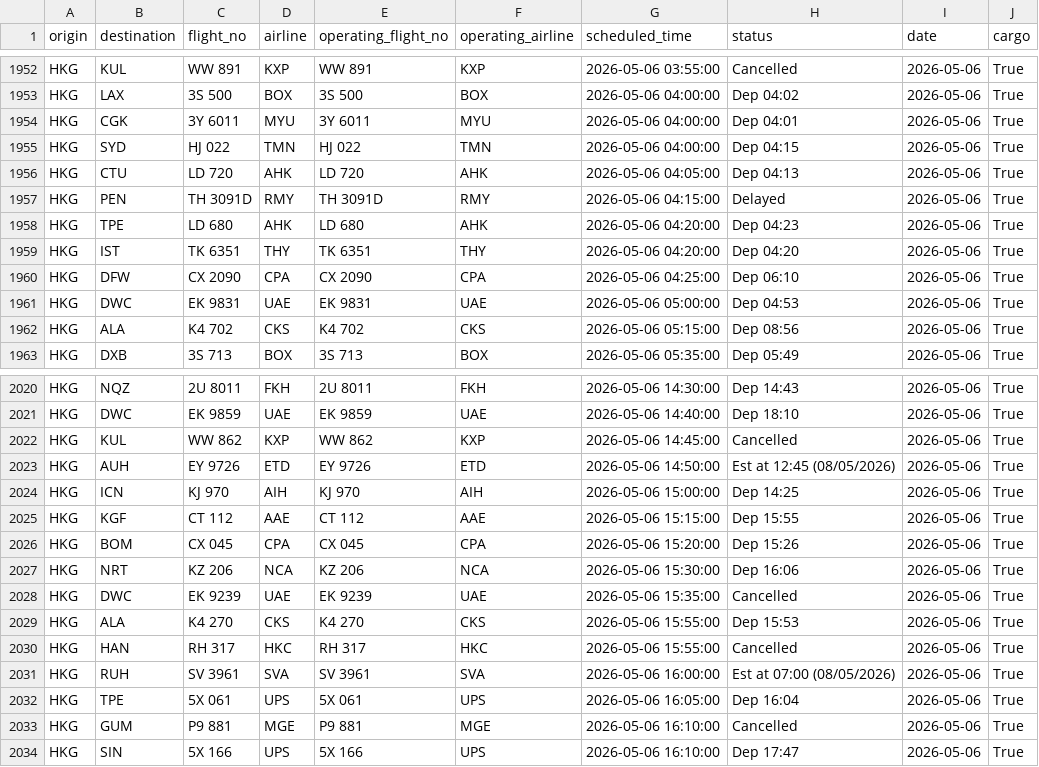
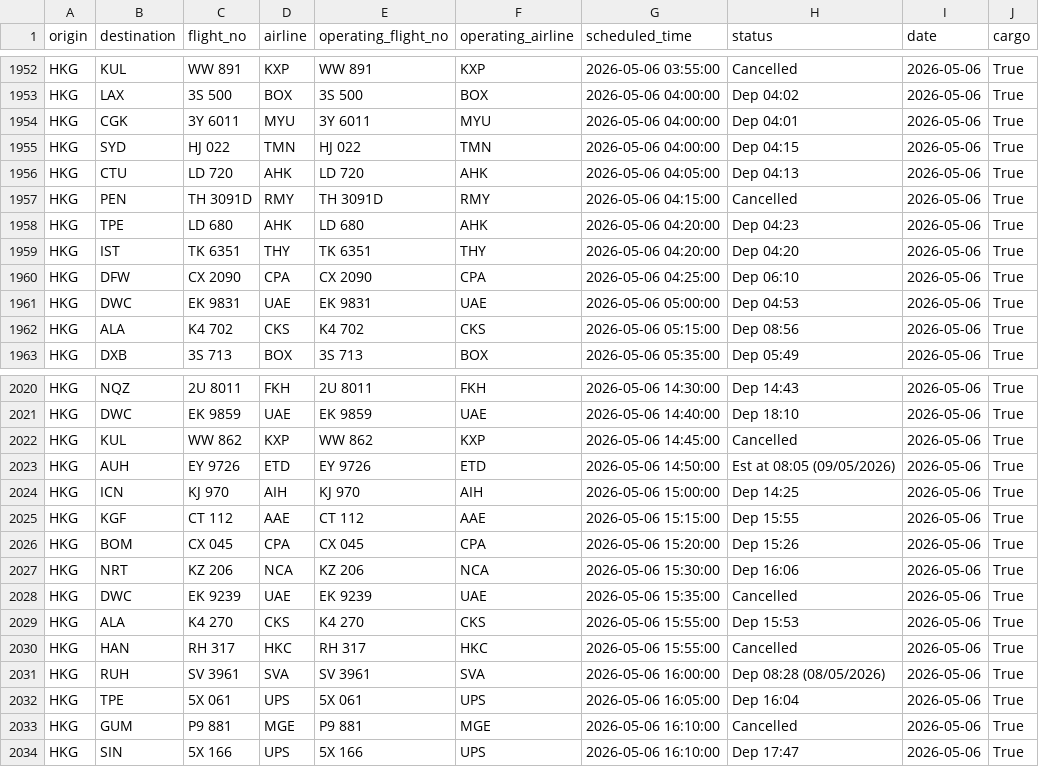
Before and after one commit to linlaurent/flyghts, a CSV file: data/hkg/2026-05-06.csv, drawn as a sheet; only a part is shown, gaps mark what is left out.

```diff
--- a/data/hkg/2026-05-06.csv
+++ b/data/hkg/2026-05-06.csv
@@ -1956,3 +1956,3 @@ HKG,SYD,HJ 022,TMN,HJ 022,TMN,2026-05-06 04:00:00,Dep 04:15,2026-05-06,True
 HKG,CTU,LD 720,AHK,LD 720,AHK,2026-05-06 04:05:00,Dep 04:13,2026-05-06,True
-HKG,PEN,TH 3091D,RMY,TH 3091D,RMY,2026-05-06 04:15:00,Delayed,2026-05-06,True
+HKG,PEN,TH 3091D,RMY,TH 3091D,RMY,2026-05-06 04:15:00,Cancelled,2026-05-06,True
 HKG,TPE,LD 680,AHK,LD 680,AHK,2026-05-06 04:20:00,Dep 04:23,2026-05-06,True
@@ -2022,3 +2022,3 @@ HKG,DWC,EK 9859,UAE,EK 9859,UAE,2026-05-06 14:40:00,Dep 18:10,2026-05-06,True
 HKG,KUL,WW 862,KXP,WW 862,KXP,2026-05-06 14:45:00,Cancelled,2026-05-06,True
-HKG,AUH,EY 9726,ETD,EY 9726,ETD,2026-05-06 14:50:00,Est at 12:45 (08/05/2026),2026-05-06,True
+HKG,AUH,EY 9726,ETD,EY 9726,ETD,2026-05-06 14:50:00,Est at 08:05 (09/05/2026),2026-05-06,True
 HKG,ICN,KJ 970,AIH,KJ 970,AIH,2026-05-06 15:00:00,Dep 14:25,2026-05-06,True
@@ -2030,3 +2030,3 @@ HKG,ALA,K4 270,CKS,K4 270,CKS,2026-05-06 15:55:00,Dep 15:53,2026-05-06,True
 HKG,HAN,RH 317,HKC,RH 317,HKC,2026-05-06 15:55:00,Cancelled,2026-05-06,True
-HKG,RUH,SV 3961,SVA,SV 3961,SVA,2026-05-06 16:00:00,Est at 07:00 (08/05/2026),2026-05-06,True
+HKG,RUH,SV 3961,SVA,SV 3961,SVA,2026-05-06 16:00:00,Dep 08:28 (08/05/2026),2026-05-06,True
 HKG,TPE,5X 061,UPS,5X 061,UPS,2026-05-06 16:05:00,Dep 16:04,2026-05-06,True
```
Also changed, not shown: 1 other file.
